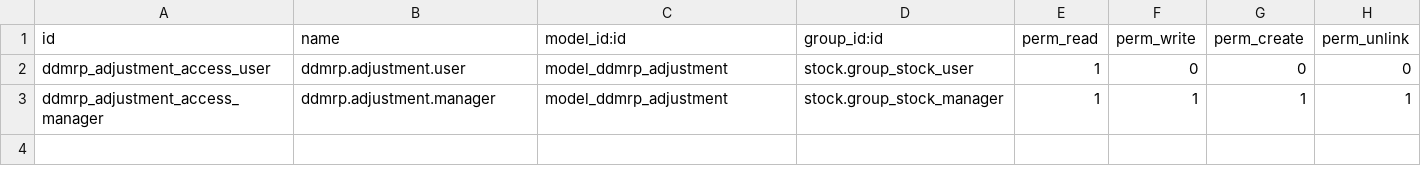
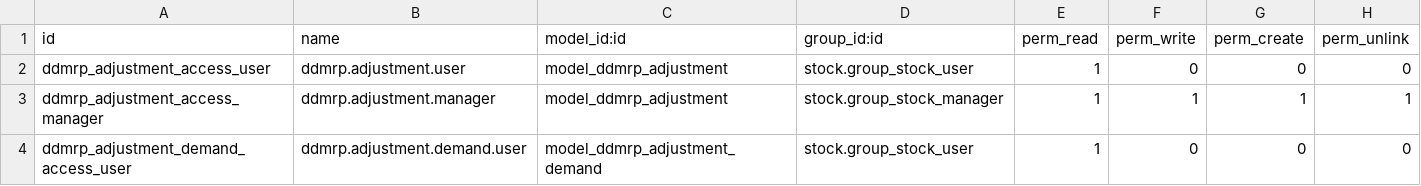
Before and after one commit to guewen/ddmrp, a CSV file: ddmrp_adjustment/security/ir.model.access.csv, drawn as a sheet.

Commit message:
[IMP] security and new button to access demand allocation.

```diff
--- a/ddmrp_adjustment/security/ir.model.access.csv
+++ b/ddmrp_adjustment/security/ir.model.access.csv
@@ -3 +3,2 @@ ddmrp_adjustment_access_user,ddmrp.adjustment.user,model_ddmrp_adjustment,stock.
 ddmrp_adjustment_access_manager,ddmrp.adjustment.manager,model_ddmrp_adjustment,stock.group_stock_manager,1,1,1,1
+ddmrp_adjustment_demand_access_user,ddmrp.adjustment.demand.user,model_ddmrp_adjustment_demand,stock.group_stock_user,1,0,0,0
```
Also changed, not shown: 5 other files.
